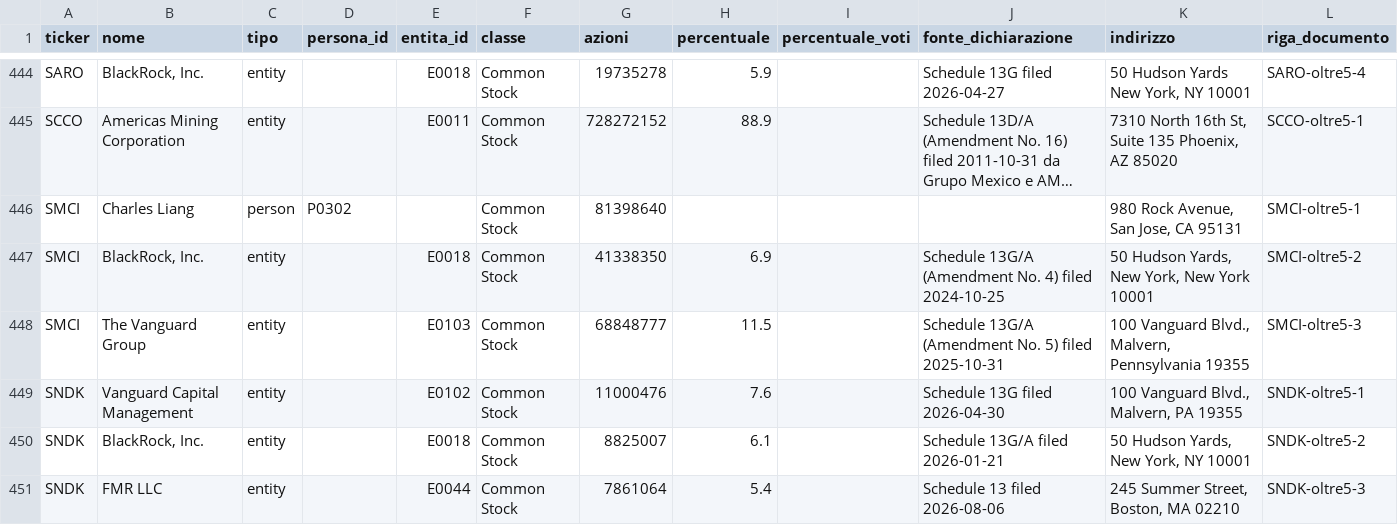
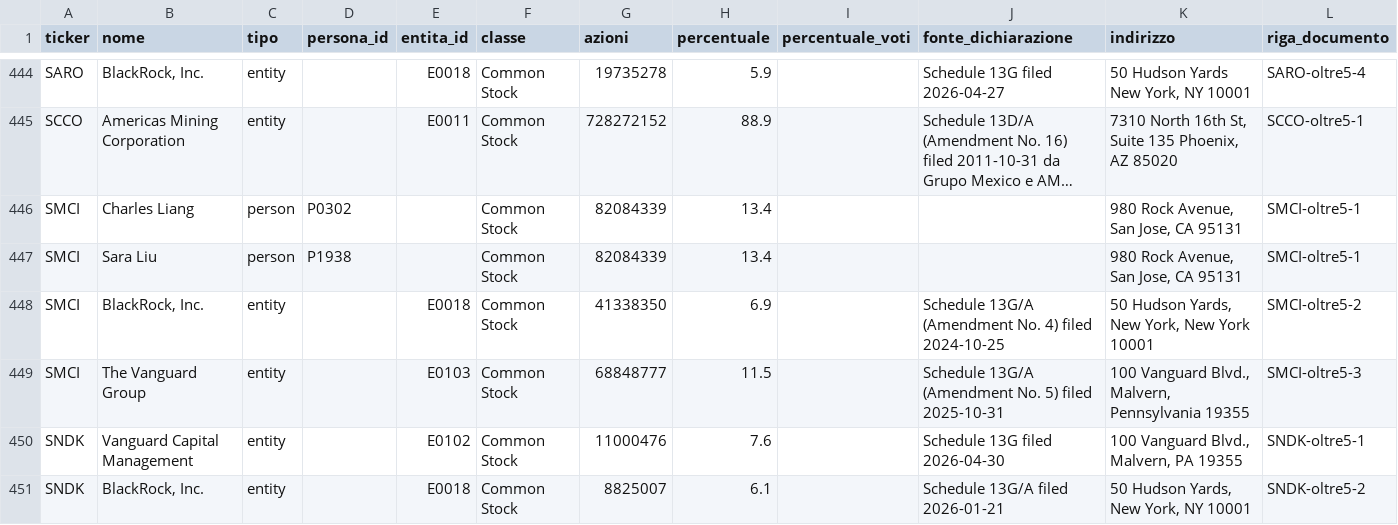
Before and after one commit to infonodesETS/manintheloop, a CSV file: rawdata/sec-edgar/2026-11-21/detentori-oltre-5.csv, drawn as a sheet; only a part is shown, gaps mark what is left out; the shorter side is filled out with more unchanged rows; long unchanged cells end in …; the diff names each change by its address in the sheet, - before the commit and + after, or states it on an @@ line.

```diff
--- a/rawdata/sec-edgar/2026-11-21/detentori-oltre-5.csv
+++ b/rawdata/sec-edgar/2026-11-21/detentori-oltre-5.csv
-G446 (azioni): 81398640
+G446 (azioni): 82084339
-H446 (percentuale): (empty)
+H446 (percentuale): 13.4
+row 447: SMCI | Sara Liu | person | P1938 |  | Common Stock | 82084339 | 13.4 |  |  | 980 Rock Avenue, San Jose, CA 95131 | SMCI-oltre5-1
```
Also changed, not shown: rawdata/sec-edgar/2026-11-21/persone-ruoli.csv, rawdata/sec-edgar/2026-11-21/quote-dirigenti-consiglieri.csv, 6 other files.
